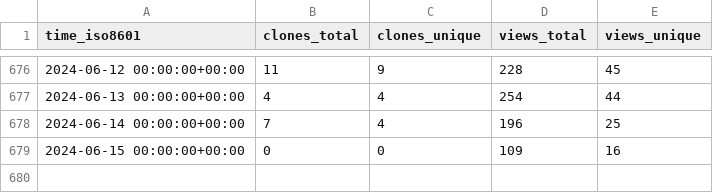
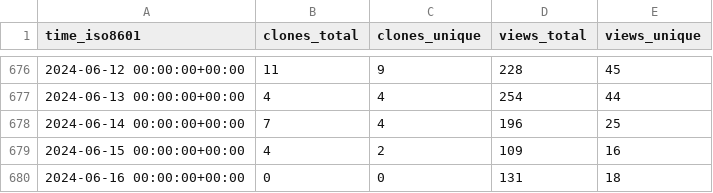
Before and after one commit to miroapp/app-examples, a CSV file: miroapp/app-examples/ghrs-data/views_clones_aggregate.csv, drawn as a sheet; only a part is shown, gaps mark what is left out.

```diff
--- a/miroapp/app-examples/ghrs-data/views_clones_aggregate.csv
+++ b/miroapp/app-examples/ghrs-data/views_clones_aggregate.csv
@@ -678,2 +678,3 @@ time_iso8601,clones_total,clones_unique,views_total,views_unique
 2024-06-14 00:00:00+00:00,7,4,196,25
-2024-06-15 00:00:00+00:00,0,0,109,16
+2024-06-15 00:00:00+00:00,4,2,109,16
+2024-06-16 00:00:00+00:00,0,0,131,18
```
Also changed, not shown: 1 other file.
